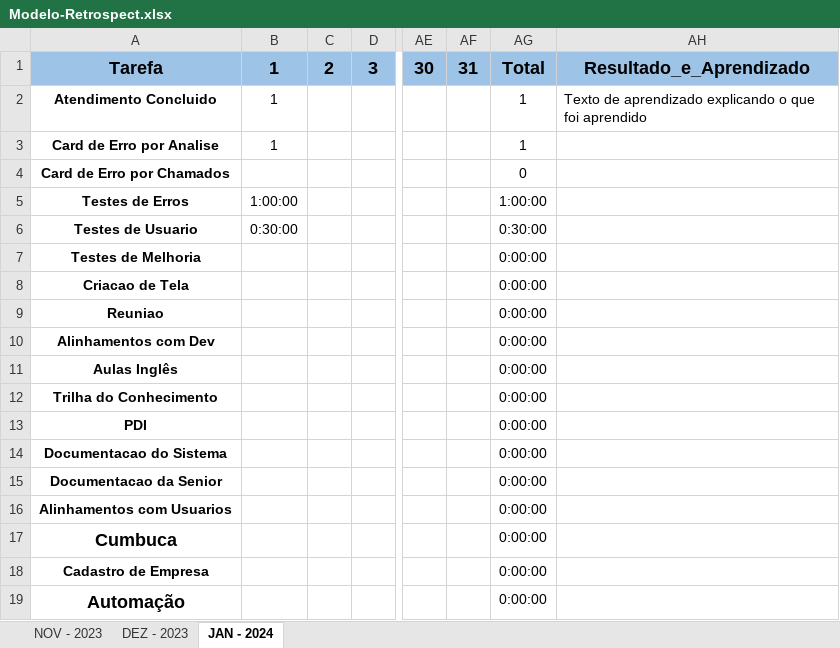
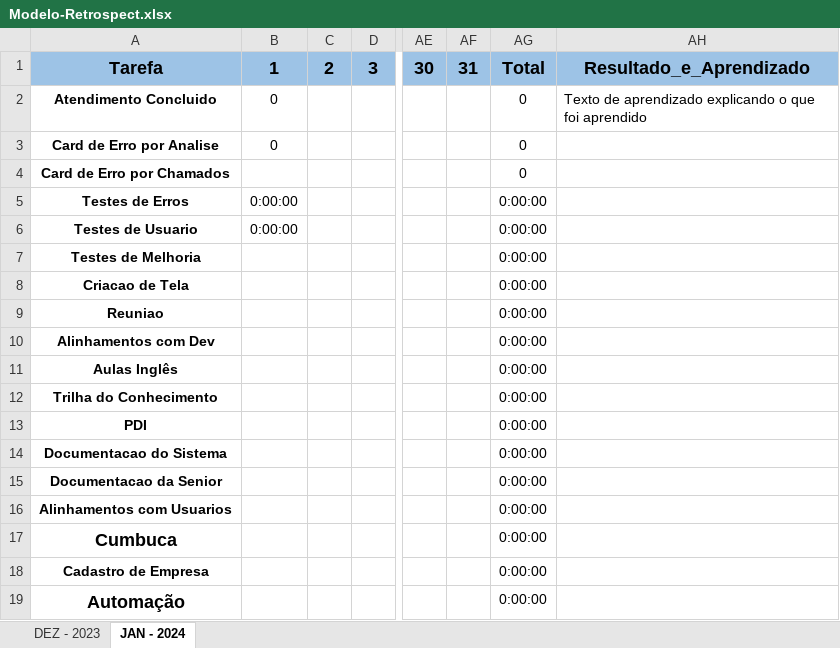
Before and after one commit to Guihenrique62/relatorio-retrospect, an Excel workbook: relatorios/Modelo-Retrospect.xlsx, sheet JAN - 2024, drawn as a sheet; only a part is shown, gaps mark what is left out; values as stored, in another font and other column widths than the file's, no borders; the diff names each change by its address in the sheet, - before the commit and + after, or states it on an @@ line.

```diff
--- a/relatorios/Modelo-Retrospect.xlsx (sheet JAN - 2024)
+++ b/relatorios/Modelo-Retrospect.xlsx (sheet JAN - 2024)
-sheet tab: NOV - 2023
-B2:B3: 1
+B2:B3: 0
-AG2:AG3: 1
+AG2:AG3: 0
-B5: 1:00:00
+B5: 0:00:00
-AG5: 1:00:00
+AG5: 0:00:00
-B6: 0:30:00
+B6: 0:00:00
-AG6: 0:30:00
+AG6: 0:00:00
```
Also changed, not shown: relatorios/Relatorio (Guilherme Henrique).xlsx, 20 other files.
